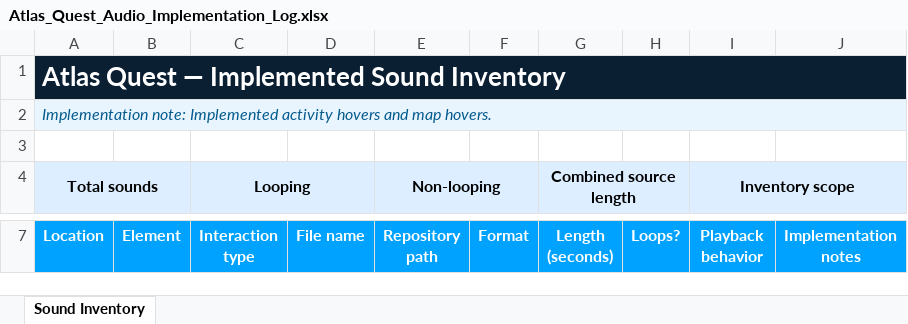
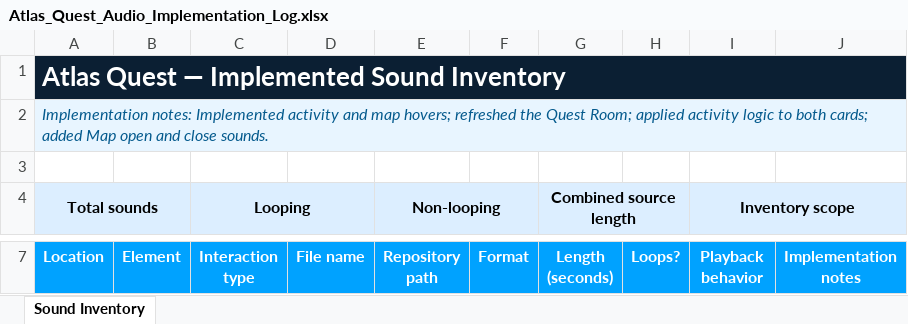
Before and after one commit to JavaFXpert/atlas-quest-assets, an Excel workbook: outputs/019f5cd7-1534-7883-9fb3-c7f8fafbbcb0/Atlas_Quest_Audio_Implementation_Log.xlsx, sheet Sound Inventory, drawn as a sheet; only a part is shown, gaps mark what is left out; values as stored, in another font and other column widths than the file's, no borders; conditional formats and table styles not drawn; the diff covers the shown part only; the diff names each change by its address in the sheet, - before the commit and + after, or states it on an @@ line.

Commit message:
Implemented refreshed Quest Room interactions and map audio

```diff
--- a/outputs/019f5cd7-1534-7883-9fb3-c7f8fafbbcb0/Atlas_Quest_Audio_Implementation_Log.xlsx (sheet Sound Inventory)
+++ b/outputs/019f5cd7-1534-7883-9fb3-c7f8fafbbcb0/Atlas_Quest_Audio_Implementation_Log.xlsx (sheet Sound Inventory)
-A2 (Location): Implementation note: Implemented activity hovers and map hovers.
+A2 (Location): Implementation notes: Implemented activity and map hovers; refreshed the Quest Room; applied activity logic to both cards; added Map open and close sounds.
```
Also changed, not shown: 3 added rows, 1 removed row and 6 edited cells elsewhere in this sheet, 4 other files.
